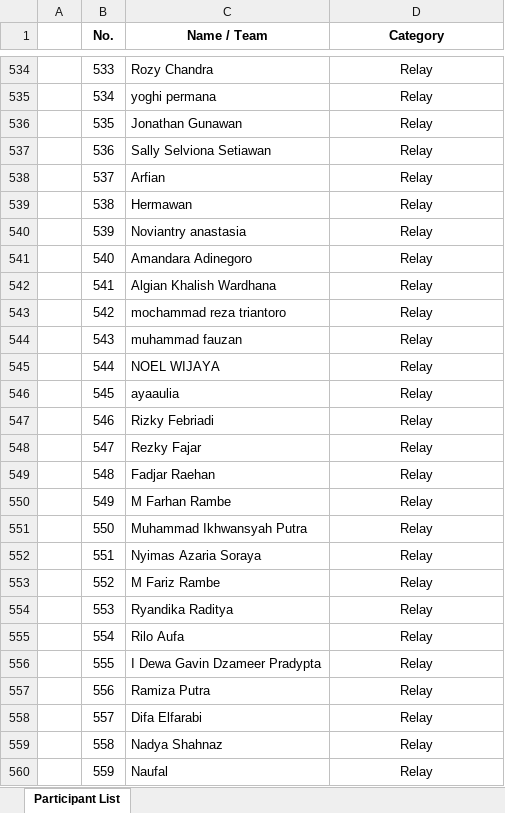
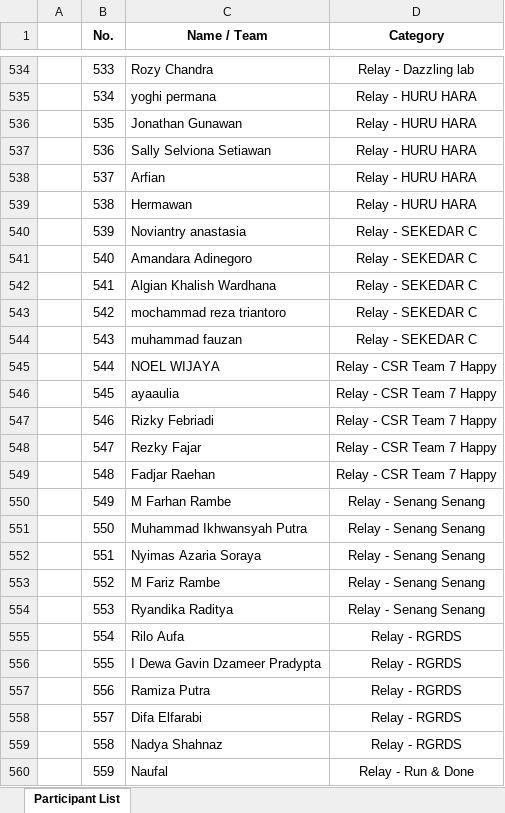
Before and after one commit to ryanhtanto/binloop, an Excel workbook: public/data/participant.xlsx, sheet Participant List, drawn as a sheet; only a part is shown, gaps mark what is left out; values as stored, in another font and other column widths than the file's, no borders; the diff covers the shown part only; the diff names each change by its address in the sheet, - before the commit and + after, or states it on an @@ line.

```diff
--- a/public/data/participant.xlsx (sheet Participant List)
+++ b/public/data/participant.xlsx (sheet Participant List)
-D534 (Category): Relay
+D534 (Category): Relay - Dazzling lab
-D535:D539 (Category): Relay
+D535:D539 (Category): Relay - HURU HARA
-D540:D544 (Category): Relay
+D540:D544 (Category): Relay - SEKEDAR C
-D545:D549 (Category): Relay
+D545:D549 (Category): Relay - CSR Team 7 Happy
-D550:D554 (Category): Relay
+D550:D554 (Category): Relay - Senang Senang
-D555:D559 (Category): Relay
+D555:D559 (Category): Relay - RGRDS
-D560 (Category): Relay
+D560 (Category): Relay - Run & Done
```
Also changed, not shown: 263 edited cells elsewhere in this sheet, 1 other file.
